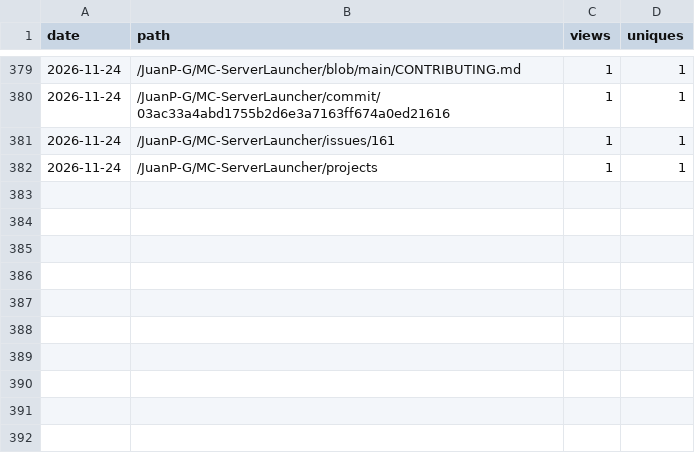
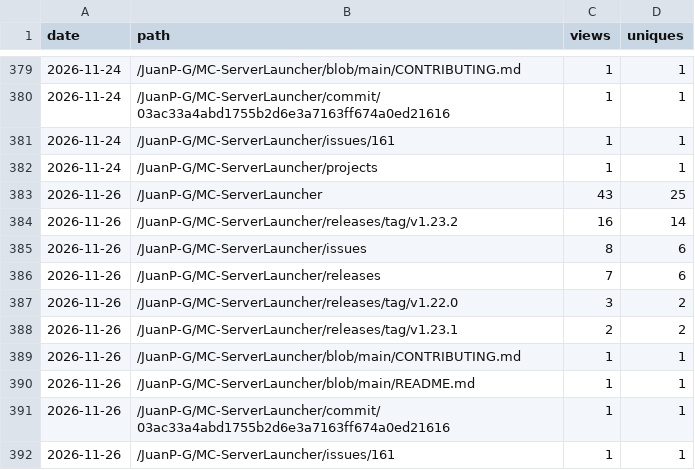
Before and after one commit to JuanP-G/MC-ServerLauncher, a CSV file: paths.csv, drawn as a sheet; only a part is shown, gaps mark what is left out; the diff names each change by its address in the sheet, - before the commit and + after, or states it on an @@ line.

```diff
--- a/paths.csv
+++ b/paths.csv
+row 383: 2026-11-26 | /JuanP-G/MC-ServerLauncher | 43 | 25
+row 384: 2026-11-26 | /JuanP-G/MC-ServerLauncher/releases/tag/v1.23.2 | 16 | 14
+row 385: 2026-11-26 | /JuanP-G/MC-ServerLauncher/issues | 8 | 6
+row 386: 2026-11-26 | /JuanP-G/MC-ServerLauncher/releases | 7 | 6
+row 387: 2026-11-26 | /JuanP-G/MC-ServerLauncher/releases/tag/v1.22.0 | 3 | 2
+row 388: 2026-11-26 | /JuanP-G/MC-ServerLauncher/releases/tag/v1.23.1 | 2 | 2
+row 389: 2026-11-26 | /JuanP-G/MC-ServerLauncher/blob/main/CONTRIBUTING.md | 1 | 1
+row 390: 2026-11-26 | /JuanP-G/MC-ServerLauncher/blob/main/README.md | 1 | 1
+row 391: 2026-11-26 | /JuanP-G/MC-ServerLauncher/commit/03ac33a4abd1755b2d6e3a7163ff674a0ed21616 | 1 | 1
+row 392: 2026-11-26 | /JuanP-G/MC-ServerLauncher/issues/161 | 1 | 1
```
Also changed, not shown: clones.csv, referrers.csv, 6 other files.
